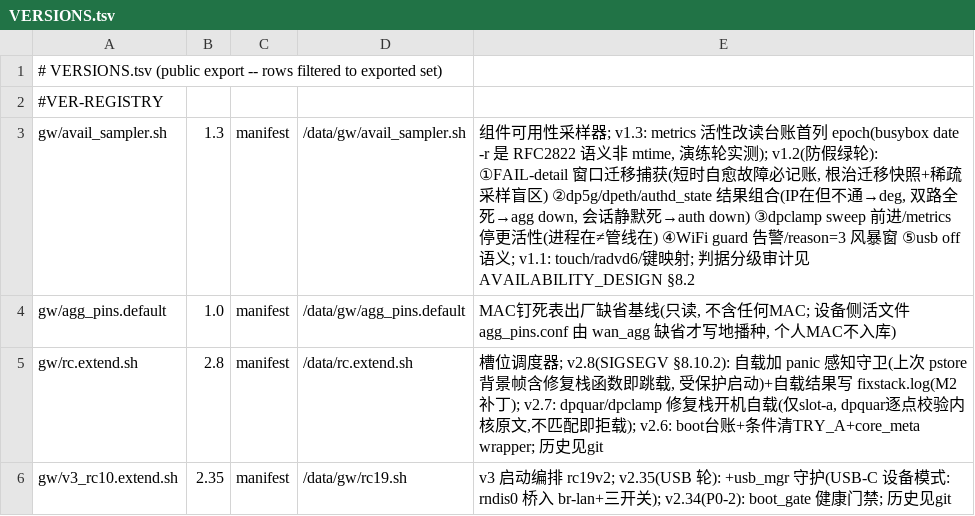
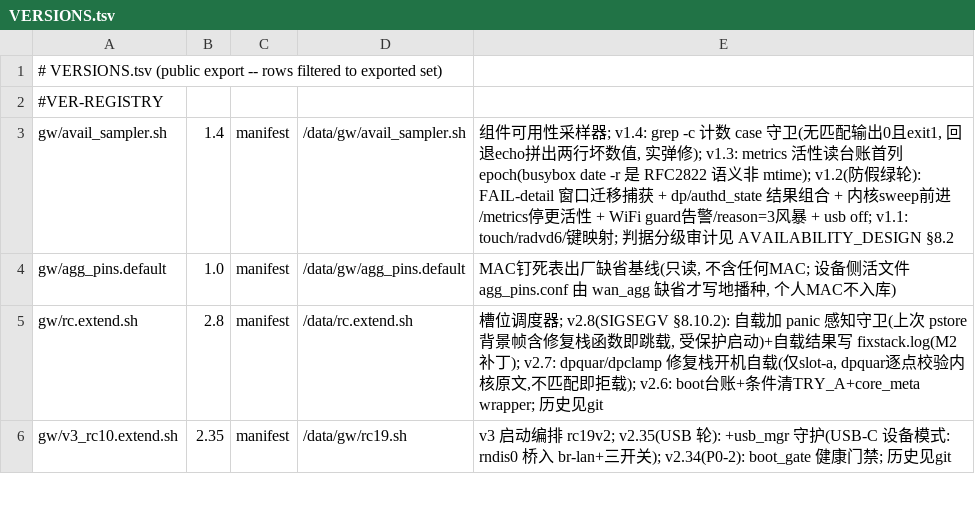
Before and after one commit to chr431/fiberhome-lg6151m, a TSV file: tools/VERSIONS.tsv, drawn as a sheet; only a part is shown.

Commit message:
VERSIONS: sampler 行补 v1.4 登记(前一提交漏更 — vercheck 不校验文件头版本串的空子, 记入教训)

```diff
--- a/tools/VERSIONS.tsv
+++ b/tools/VERSIONS.tsv
@@ -2,3 +2,3 @@
 #VER-REGISTRY
-gw/avail_sampler.sh	1.3	manifest	/data/gw/avail_sampler.sh	组件可用性采样器; v1.3: metrics 活性改读台账首列 epoch(busybox date -r 是 RFC2822 语义非 mtime, 演练轮实测); v1.2(防假绿轮): ①FAIL-detail 窗口迁移捕获(短时自愈故障必记账, 根治迁移快照+稀疏采样盲区) ②dp5g/dpeth/authd_state 结果组合(IP在但不通→deg, 双路全死→agg down, 会话静默死→auth down) ③dpclamp sweep 前进/metrics 停更活性(进程在≠管线在) ④WiFi guard 告警/reason=3 风暴窗 ⑤usb off 语义; v1.1: touch/radvd6/键映射; 判据分级审计见 AVAILABILITY_DESIGN §8.2
+gw/avail_sampler.sh	1.4	manifest	/data/gw/avail_sampler.sh	组件可用性采样器; v1.4: grep -c 计数 case 守卫(无匹配输出0且exit1, 回退echo拼出两行坏数值, 实弹修); v1.3: metrics 活性读台账首列 epoch(busybox date -r 是 RFC2822 语义非 mtime); v1.2(防假绿轮): FAIL-detail 窗口迁移捕获 + dp/authd_state 结果组合 + 内核sweep前进/metrics停更活性 + WiFi guard告警/reason=3风暴 + usb off; v1.1: touch/radvd6/键映射; 判据分级审计见 AVAILABILITY_DESIGN §8.2
 gw/agg_pins.default	1.0	manifest	/data/gw/agg_pins.default	MAC钉死表出厂缺省基线(只读, 不含任何MAC; 设备侧活文件 agg_pins.conf 由 wan_agg 缺省才写地播种, 个人MAC不入库)
```
Also changed, not shown: 1 other file.
